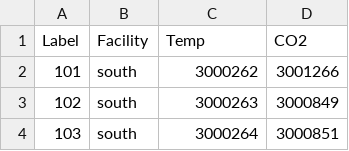
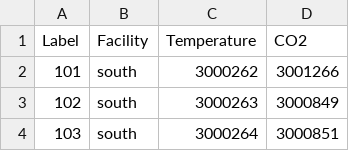
Before and after one commit to navkal/bgt, a CSV file: test_south.csv, drawn as a sheet; only a part is shown.

```diff
--- a/test_south.csv
+++ b/test_south.csv
@@ -1,2 +1,2 @@
-Label,Facility,Temp,CO2
+Label,Facility,Temperature,CO2
 101,south,3000262,3001266
```
Also changed, not shown: navbar.csv, 2 other files.
